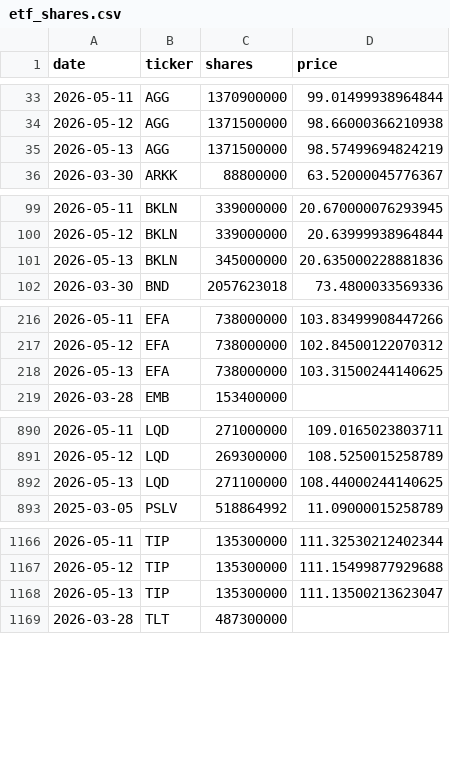
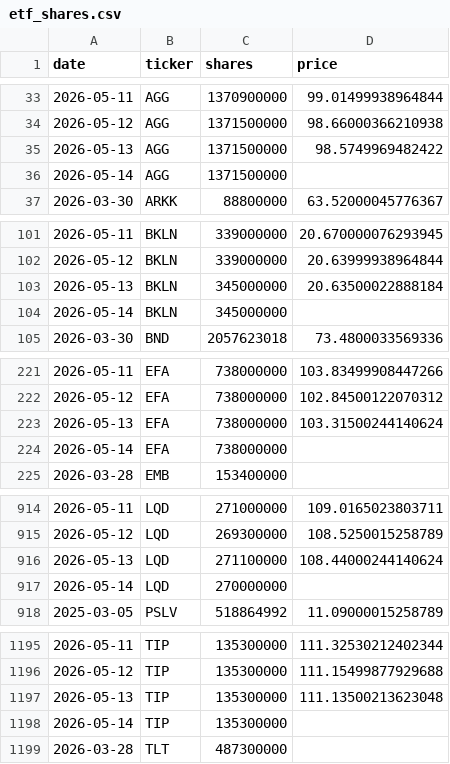
Before and after one commit to isaergun/etf-flows-data, a CSV file: data/etf_shares.csv, drawn as a sheet; only a part is shown, gaps mark what is left out; the diff covers the shown part only.

```diff
--- a/data/etf_shares.csv
+++ b/data/etf_shares.csv
@@ -34,3 +34,4 @@ date,ticker,shares,price
 2026-05-12,AGG,1371500000,98.66000366210938
-2026-05-13,AGG,1371500000,98.57499694824219
+2026-05-13,AGG,1371500000,98.5749969482422
+2026-05-14,AGG,1371500000,
 2026-03-30,ARKK,88800000,63.52000045776367
@@ -100,3 +102,4 @@ date,ticker,shares,price
 2026-05-12,BKLN,339000000,20.63999938964844
-2026-05-13,BKLN,345000000,20.635000228881836
+2026-05-13,BKLN,345000000,20.63500022888184
+2026-05-14,BKLN,345000000,
 2026-03-30,BND,2057623018,73.4800033569336
@@ -217,3 +222,4 @@ date,ticker,shares,price
 2026-05-12,EFA,738000000,102.84500122070312
-2026-05-13,EFA,738000000,103.31500244140625
+2026-05-13,EFA,738000000,103.31500244140624
+2026-05-14,EFA,738000000,
 2026-03-28,EMB,153400000,
@@ -891,3 +915,4 @@ date,ticker,shares,price
 2026-05-12,LQD,269300000,108.5250015258789
-2026-05-13,LQD,271100000,108.44000244140625
+2026-05-13,LQD,271100000,108.44000244140624
+2026-05-14,LQD,270000000,
 2025-03-05,PSLV,518864992,11.09000015258789
@@ -1167,3 +1196,4 @@ date,ticker,shares,price
 2026-05-12,TIP,135300000,111.15499877929688
-2026-05-13,TIP,135300000,111.13500213623047
+2026-05-13,TIP,135300000,111.13500213623048
+2026-05-14,TIP,135300000,
 2026-03-28,TLT,487300000,
```
Also changed, not shown: 30 added rows elsewhere in this file, data/etf_aum.csv, data/etf_flows.csv.
